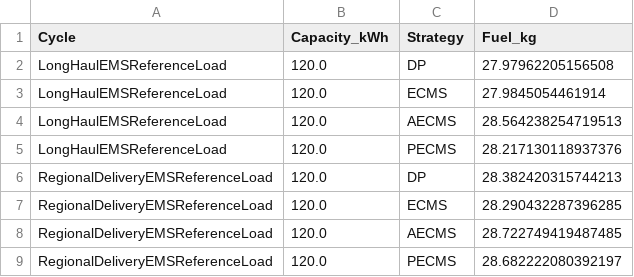
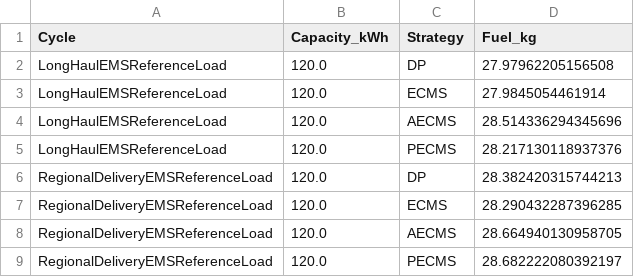
Before and after one commit to ThejamesX/Theasis-, a CSV file: output/batch_results.csv, drawn as a sheet.

```diff
--- a/output/batch_results.csv
+++ b/output/batch_results.csv
@@ -3,3 +3,3 @@ LongHaulEMSReferenceLoad,120.0,DP,27.97962205156508
 LongHaulEMSReferenceLoad,120.0,ECMS,27.9845054461914
-LongHaulEMSReferenceLoad,120.0,AECMS,28.564238254719513
+LongHaulEMSReferenceLoad,120.0,AECMS,28.514336294345696
 LongHaulEMSReferenceLoad,120.0,PECMS,28.217130118937376
@@ -7,3 +7,3 @@ RegionalDeliveryEMSReferenceLoad,120.0,DP,28.382420315744213
 RegionalDeliveryEMSReferenceLoad,120.0,ECMS,28.290432287396285
-RegionalDeliveryEMSReferenceLoad,120.0,AECMS,28.722749419487485
+RegionalDeliveryEMSReferenceLoad,120.0,AECMS,28.664940130958705
 RegionalDeliveryEMSReferenceLoad,120.0,PECMS,28.682222080392197
```
Also changed, not shown: 31 other files.
